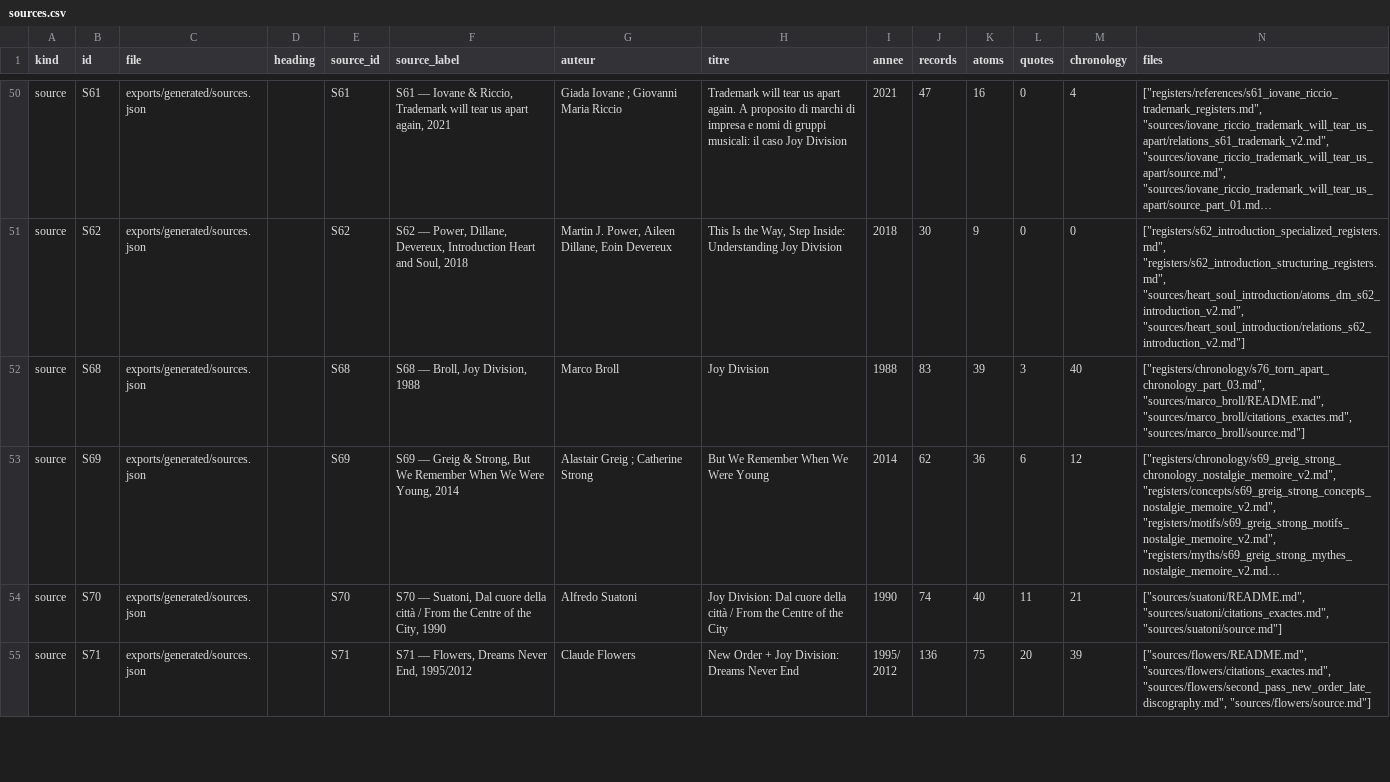
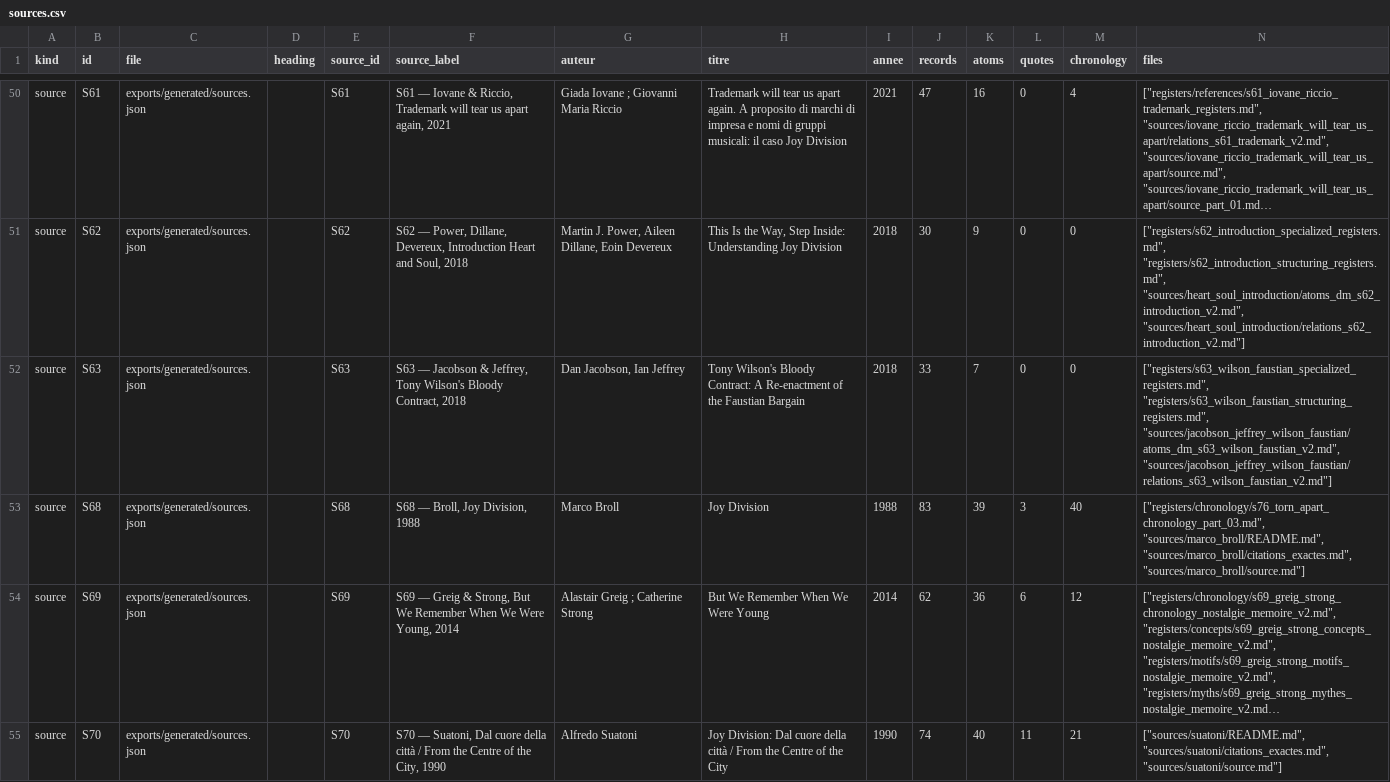
Before and after one commit to AdminQuest/joy-division-ai-writing-studio, a CSV file: exports/generated/sources.csv, drawn as a sheet; only a part is shown, gaps mark what is left out; the shorter side is filled out with more unchanged rows; long unchanged cells end in …; the diff names each change by its address in the sheet, - before the commit and + after, or states it on an @@ line.

```diff
--- a/exports/generated/sources.csv
+++ b/exports/generated/sources.csv
+row 52: source | S63 | exports/generated/sources.json |  | S63 | S63 — Jacobson & Jeffrey, Tony Wilson's Bloody Contract, 2018 | Dan Jacobson, Ian Jeffrey | Tony Wilson's Bloody Contract: A Re-enactment of the Faustian Bargain | 2018 | 33 | 7 | 0 | 0 | ["registers/s63_wilson_faustian_specialized_registers.md", "registers/s63_wilson_faustian_structuring_registers.md", "sources/jacobson_jeffrey_wilson_faustian/atoms_dm_s63_wilson_faustian_v2.md", "sources/jacobson_jeffrey_wilson_faustian/relations_s63_wilson_faustian_v2.md"]
```
Also changed, not shown: exports/generated/concepts.csv, exports/generated/motifs.csv, 20 other files.
